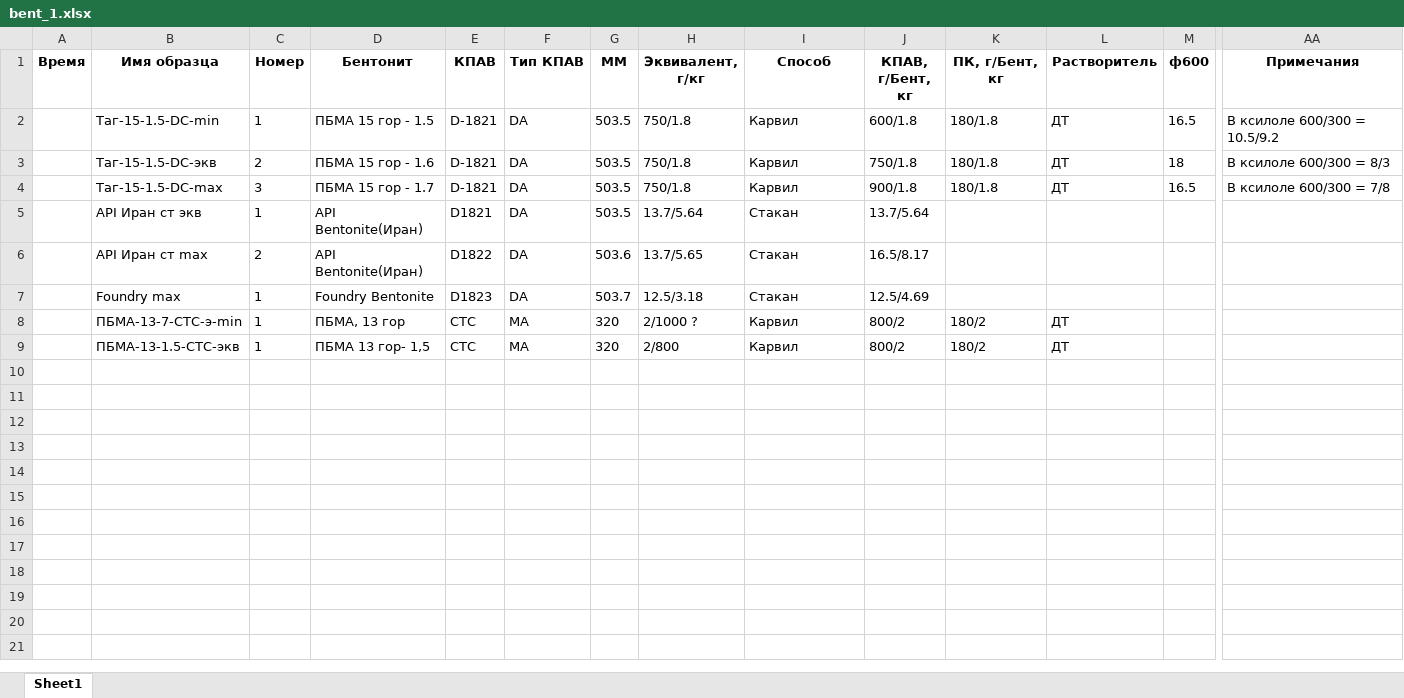
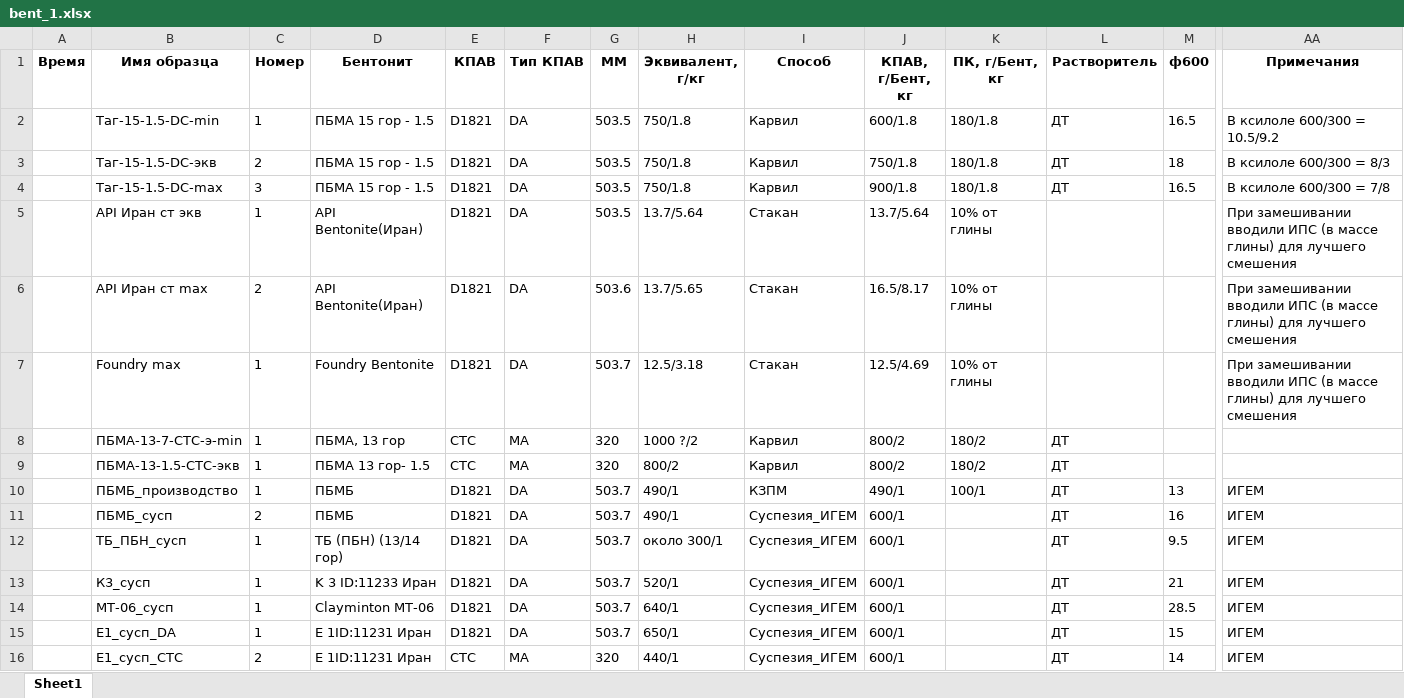
Before and after one commit to Belkub/geology_new, an Excel workbook: bent_1.xlsx, sheet Sheet1, drawn as a sheet; only a part is shown, gaps mark what is left out; values as stored, in another font and other column widths than the file's, no borders; rows hold the shown columns only; the diff names each change by its address in the sheet, - before the commit and + after, or states it on an @@ line.

Commit message:
Add files via upload

```diff
--- a/bent_1.xlsx (sheet Sheet1)
+++ b/bent_1.xlsx (sheet Sheet1)
-E2:E4 (КПАВ): D-1821
+E2:E4 (КПАВ): D1821
-D3 (Бентонит): ПБМА 15 гор - 1.6
+D3 (Бентонит): ПБМА 15 гор - 1.5
-D4 (Бентонит): ПБМА 15 гор - 1.7
+D4 (Бентонит): ПБМА 15 гор - 1.5
-K5:K7 (ПК, г/Бент, кг): (empty)
+K5:K7 (ПК, г/Бент, кг): 10% от глины
-AA5:AA7 (Примечания): (empty)
+AA5:AA7 (Примечания): При замешивании вводили ИПС (в массе глины) для лучшего смешения
-E6 (КПАВ): D1822
+E6 (КПАВ): D1821
-E7 (КПАВ): D1823
+E7 (КПАВ): D1821
-H8 (Эквивалент, г/кг): 2/1000 ?
+H8 (Эквивалент, г/кг): 1000 ?/2
-D9 (Бентонит): ПБМА 13 гор- 1,5
+D9 (Бентонит): ПБМА 13 гор- 1.5
-H9 (Эквивалент, г/кг): 2/800
+H9 (Эквивалент, г/кг): 800/2
+row 10:  | ПБМБ_производство | 1 | ПБМБ | D1821 | DA | 503.7 | 490/1 | КЗПМ | 490/1 | 100/1 | ДТ | 13 | ИГЕМ
+row 11:  | ПБМБ_сусп | 2 | ПБМБ | D1821 | DA | 503.7 | 490/1 | Суспезия_ИГЕМ | 600/1 |  | ДТ | 16 | ИГЕМ
+row 12:  | ТБ_ПБН_сусп | 1 | ТБ (ПБН) (13/14 гор) | D1821 | DA | 503.7 | около 300/1 | Суспезия_ИГЕМ | 600/1 |  | ДТ | 9.5 | ИГЕМ
+row 13:  | К3_сусп | 1 | K 3 ID:11233 Иран | D1821 | DA | 503.7 | 520/1 | Суспезия_ИГЕМ | 600/1 |  | ДТ | 21 | ИГЕМ
+row 14:  | МТ-06_сусп | 1 | Clayminton MT-06 | D1821 | DA | 503.7 | 640/1 | Суспезия_ИГЕМ | 600/1 |  | ДТ | 28.5 | ИГЕМ
+row 15:  | E1_сусп_DA | 1 | E 1ID:11231 Иран | D1821 | DA | 503.7 | 650/1 | Суспезия_ИГЕМ | 600/1 |  | ДТ | 15 | ИГЕМ
+row 16:  | E1_сусп_СТС | 2 | E 1ID:11231 Иран | СТС | MA | 320 | 440/1 | Суспезия_ИГЕМ | 600/1 |  | ДТ | 14 | ИГЕМ
```
